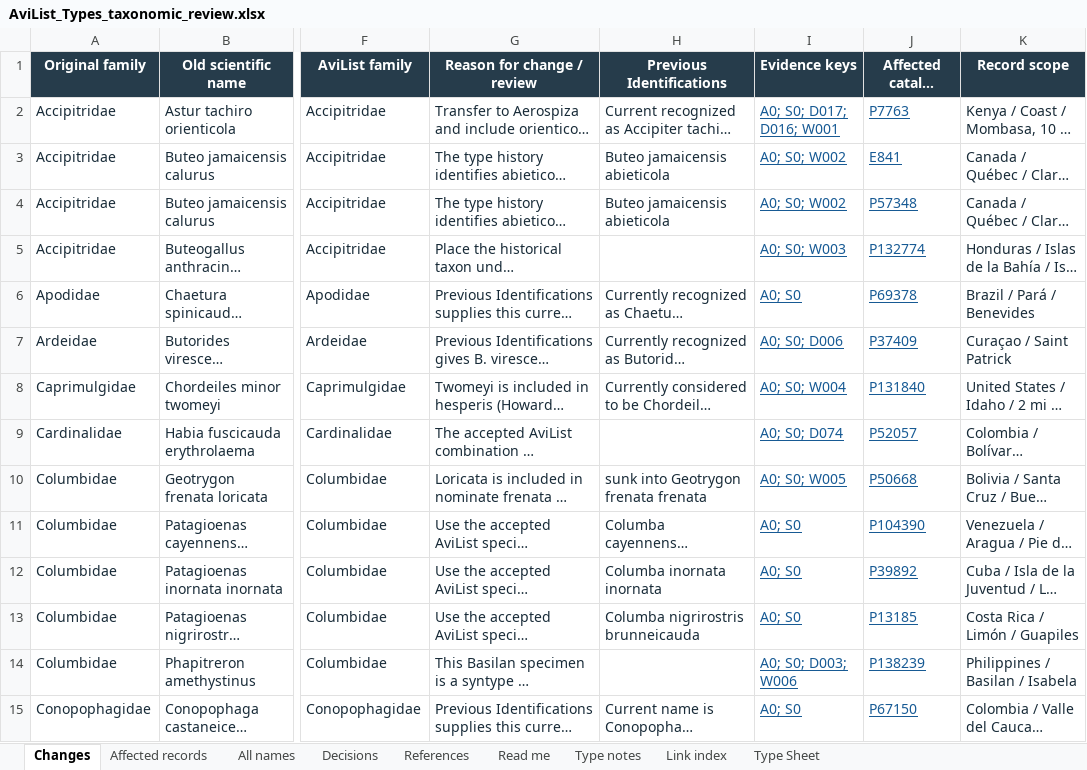
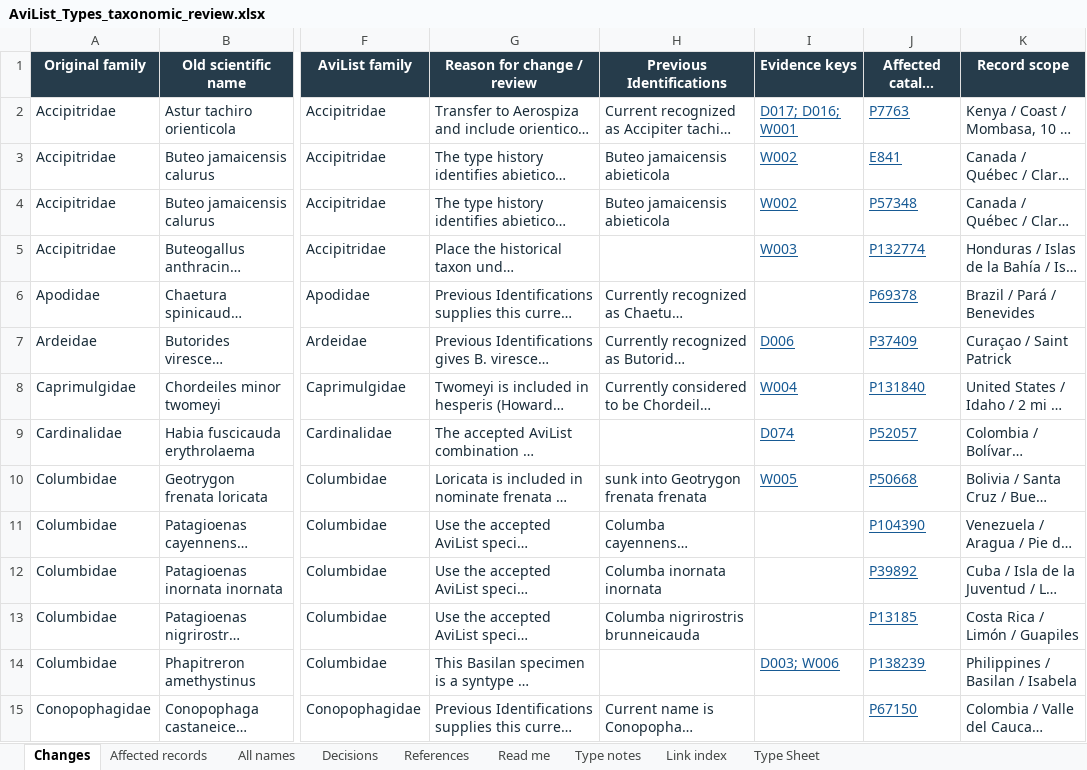
Before and after one commit to erl67/museum-collection-analysis, an Excel workbook: AviList Taxonomy Review/AviList_Types_taxonomic_review.xlsx, sheet Changes, drawn as a sheet; only a part is shown, gaps mark what is left out; long unchanged cells end in …; values as stored, in another font and other column widths than the file's, no borders; table styles not drawn; the diff covers the shown part only; the diff names each change by its address in the sheet, - before the commit and + after, or states it on an @@ line.

```diff
--- a/AviList Taxonomy Review/AviList_Types_taxonomic_review.xlsx (sheet Changes)
+++ b/AviList Taxonomy Review/AviList_Types_taxonomic_review.xlsx (sheet Changes)
-I2 (Evidence keys): A0; S0; D017; D016; W001
+I2 (Evidence keys): D017; D016; W001
-I3:I4 (Evidence keys): A0; S0; W002
+I3:I4 (Evidence keys): W002
-I5 (Evidence keys): A0; S0; W003
+I5 (Evidence keys): W003
-I6 (Evidence keys): A0; S0
+I6 (Evidence keys): (empty)
-I7 (Evidence keys): A0; S0; D006
+I7 (Evidence keys): D006
-I8 (Evidence keys): A0; S0; W004
+I8 (Evidence keys): W004
-I9 (Evidence keys): A0; S0; D074
+I9 (Evidence keys): D074
-I10 (Evidence keys): A0; S0; W005
+I10 (Evidence keys): W005
-I11:I13 (Evidence keys): A0; S0
+I11:I13 (Evidence keys): (empty)
-I14 (Evidence keys): A0; S0; D003; W006
+I14 (Evidence keys): D003; W006
-I15 (Evidence keys): A0; S0
+I15 (Evidence keys): (empty)
```
Also changed, not shown: 205 edited cells elsewhere in this sheet, sheet Link index, sheet Affected records, sheet Type notes, sheet References, sheet Read me.
